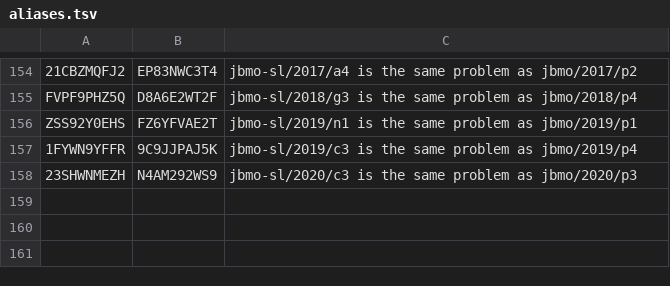
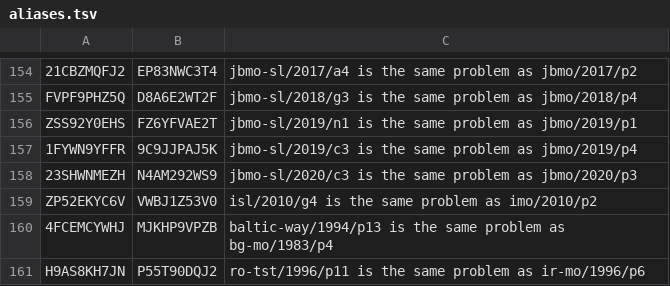
Before and after one commit to tamnd/olymmath, a TSV file: registers/aliases.tsv, drawn as a sheet; only a part is shown, gaps mark what is left out.

```diff
--- a/registers/aliases.tsv
+++ b/registers/aliases.tsv
@@ -158 +158,4 @@ ZSS92Y0EHS	FZ6YFVAE2T	jbmo-sl/2019/n1 is the same problem as jbmo/2019/p1
 23SHWNMEZH	N4AM292WS9	jbmo-sl/2020/c3 is the same problem as jbmo/2020/p3
+ZP52EKYC6V	VWBJ1Z53V0	isl/2010/g4 is the same problem as imo/2010/p2
+4FCEMCYWHJ	MJKHP9VPZB	baltic-way/1994/p13 is the same problem as bg-mo/1983/p4
+H9AS8KH7JN	P55T90DQJ2	ro-tst/1996/p11 is the same problem as ir-mo/1996/p6
```
Also changed, not shown: registers/merges.tsv, 10 other files.
